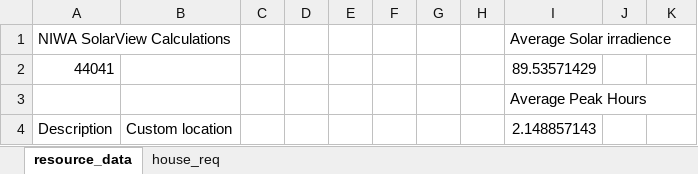
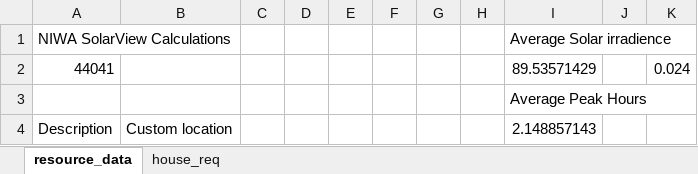
Before and after one commit to eisendaniel/uni, an Excel workbook: 2020/RESE412/Project_1/data/week_data.xlsx, sheet resource_data, drawn as a sheet; only a part is shown; values as stored, in another font and other column widths than the file's, no borders; charts and pictures not drawn; the diff names each change by its address in the sheet, - before the commit and + after, or states it on an @@ line.

```diff
--- a/2020/RESE412/Project_1/data/week_data.xlsx (sheet resource_data)
+++ b/2020/RESE412/Project_1/data/week_data.xlsx (sheet resource_data)
-K2: (empty)
+K2: 0.024
```
Also changed, not shown: sheet house_req, charts or pictures, 22 other files.
